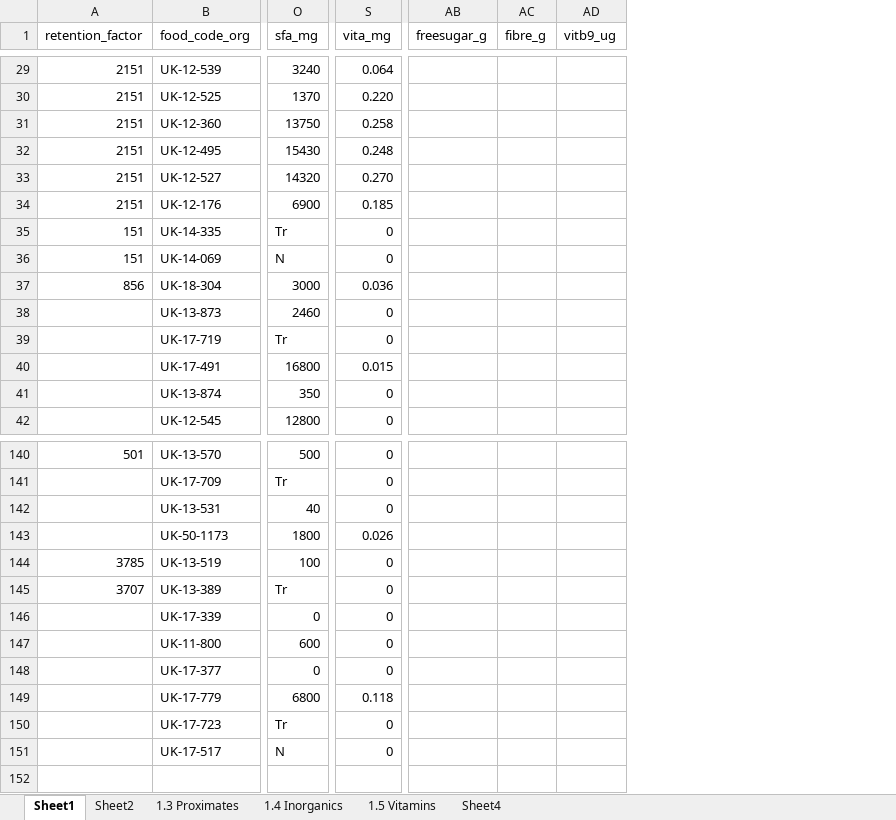
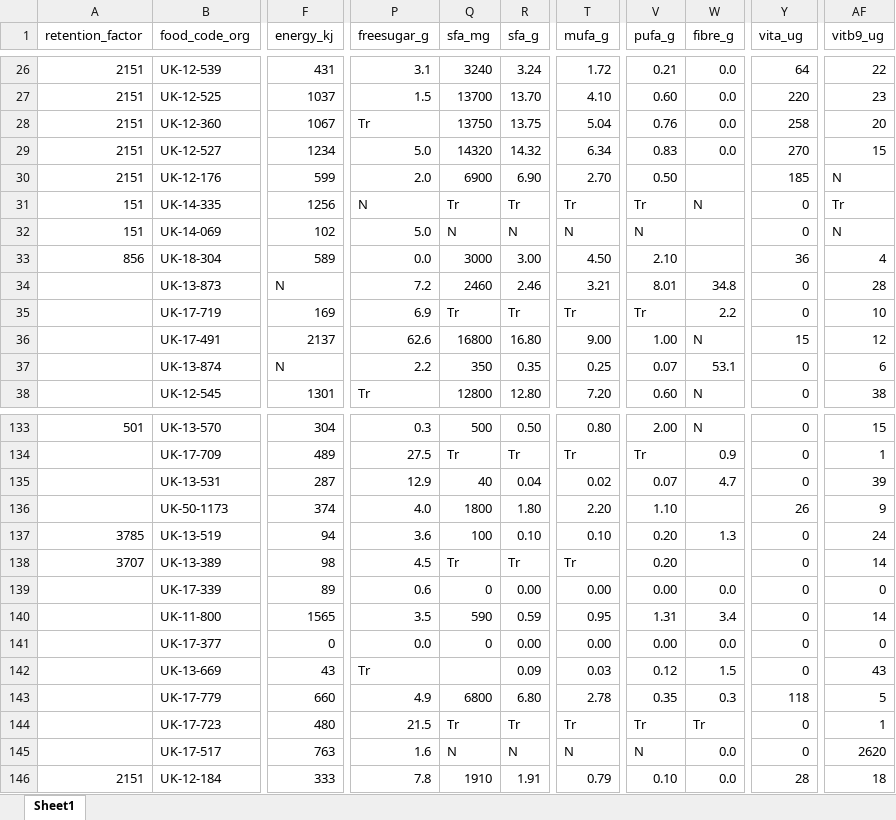
Before and after one commit to lindsayjaacks/Indian-Nutrient-Databank-INDB-, an Excel workbook: UK_fct.xlsx, sheet Sheet1, drawn as a sheet; only a part is shown, gaps mark what is left out; values as stored, in another font and other column widths than the file's, no cell formats; removed rows and columns are numbered as before the commit, all else as after; rows hold the shown columns only; the diff covers the shown part only; the diff names each change by its address in the sheet, - before the commit and + after, or states it on an @@ line.

```diff
--- a/UK_fct.xlsx (sheet Sheet1)
+++ b/UK_fct.xlsx (sheet Sheet1)
-sheet tab: Sheet2
-sheet tab: 1.3 Proximates
-sheet tab: 1.4 Inorganics
-sheet tab: 1.5 Vitamins
-sheet tab: Sheet4
+column F (energy_kj), rows 26-38: 431 | 1037 | 1067 | 1234 | 599 | 1256 | 102 | 589 | N | 169 | 2137 | N | 1301; rows 133-141: 304 | 489 | 287 | 374 | 94 | 98 | 89 | 1565 | 0; rows 143-145: 660 | 480 | 763
+column P (freesugar_g), rows 26-38: 3.1 | 1.5 | Tr | 5.0 | 2.0 | N | 5.0 | 0.0 | 7.2 | 6.9 | 62.6 | 2.2 | Tr; rows 133-141: 0.3 | 27.5 | 12.9 | 4.0 | 3.6 | 4.5 | 0.6 | 3.5 | 0.0; rows 143-145: 4.9 | 21.5 | 1.6
+column R (sfa_g), rows 26-38: 3.24 | 13.70 | 13.75 | 14.32 | 6.90 | Tr | N | 3.00 | 2.46 | Tr | 16.80 | 0.35 | 12.80; rows 133-141: 0.50 | Tr | 0.04 | 1.80 | 0.10 | Tr | 0.00 | 0.59 | 0.00; rows 143-145: 6.80 | Tr | N
+column T (mufa_g), rows 26-38: 1.72 | 4.10 | 5.04 | 6.34 | 2.70 | Tr | N | 4.50 | 3.21 | Tr | 9.00 | 0.25 | 7.20; rows 133-141: 0.80 | Tr | 0.02 | 2.20 | 0.10 | Tr | 0.00 | 0.95 | 0.00; rows 143-145: 2.78 | Tr | N
+column V (pufa_g), rows 26-38: 0.21 | 0.60 | 0.76 | 0.83 | 0.50 | Tr | N | 2.10 | 8.01 | Tr | 1.00 | 0.07 | 0.60; rows 133-141: 2.00 | Tr | 0.07 | 1.10 | 0.20 | 0.20 | 0.00 | 1.31 | 0.00; rows 143-145: 0.35 | Tr | N
+column W (fibre_g), rows 26-38: 0.0 | 0.0 | 0.0 | 0.0 |  | N |  |  | 34.8 | 2.2 | N | 53.1 | N; rows 133-141: N | 0.9 | 4.7 |  | 1.3 |  | 0.0 | 3.4 | 0.0; rows 143-145: 0.3 | Tr | 0.0
+column AF (vitb9_ug), rows 26-38: 22 | 23 | 20 | 15 | N | Tr | N | 4 | 28 | 10 | 12 | 6 | 38; rows 133-141: 15 | 1 | 39 | 9 | 24 | 14 | 0 | 14 | 0; rows 143-145: 5 | 1 | 2620
-column AB (freesugar_g), empty
-column AC (fibre_g), empty
-column AD (vitb9_ug), empty
-Y1: vita_mg
+Y1: vita_ug
-Y26 (vita_ug): 0.064
+Y26 (vita_ug): 64
-Q27 (sfa_mg): 1370
+Q27 (sfa_mg): 13700
-Y27 (vita_ug): 0.220
+Y27 (vita_ug): 220
-Y28 (vita_ug): 0.258
+Y28 (vita_ug): 258
-row 32: 2151 | UK-12-495 | 15430 | 0.248
-Y29 (vita_ug): 0.270
+Y29 (vita_ug): 270
-Y30 (vita_ug): 0.185
+Y30 (vita_ug): 185
-Y33 (vita_ug): 0.036
+Y33 (vita_ug): 36
-Y36 (vita_ug): 0.015
+Y36 (vita_ug): 15
-Y136 (vita_ug): 0.026
+Y136 (vita_ug): 26
-Q140 (sfa_mg): 600
+Q140 (sfa_mg): 590
+row 142:  | UK-13-669 | 43 | Tr |  | 0.09 | 0.03 | 0.12 | 1.5 | 0 | 43
-Y143 (vita_ug): 0.118
+Y143 (vita_ug): 118
+row 146: 2151 | UK-12-184 | 333 | 7.8 | 1910 | 1.91 | 0.79 | 0.10 | 0.0 | 28 | 18
```
Also changed, not shown: 9 added rows, 15 removed rows and 55 edited cells elsewhere in this sheet, cell formats, formulas that keep their value, NIN_fct.xlsx, US_fct.xlsx, 5 other files.
